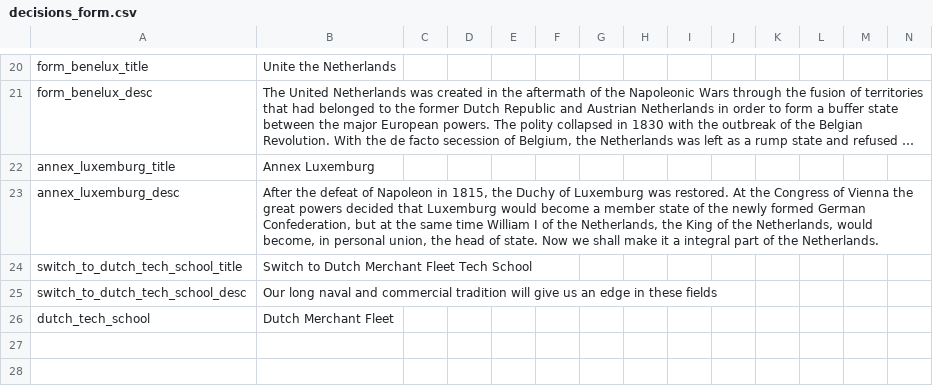
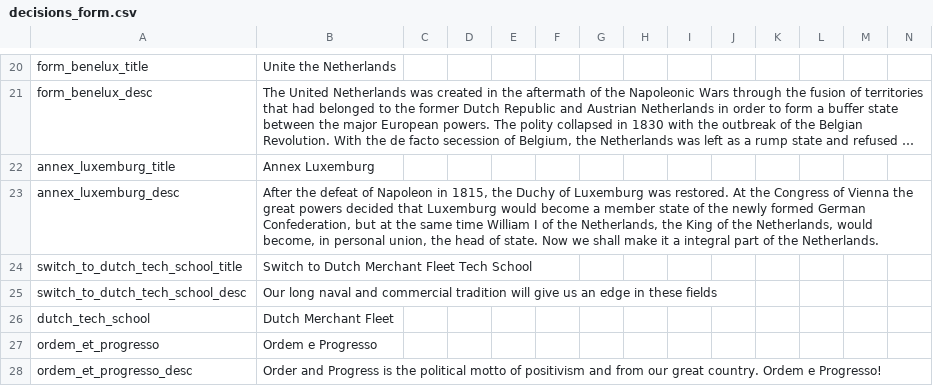
Before and after one commit to Forumsmodschmiede/Forumsmod, a CSV file: localisation/decisions_form.csv, drawn as a sheet; only a part is shown, gaps mark what is left out; long unchanged cells end in …; rows hold the shown columns only; the diff names each change by its address in the sheet, - before the commit and + after, or states it on an @@ line.

```diff
--- a/localisation/decisions_form.csv
+++ b/localisation/decisions_form.csv
+row 27: ordem_et_progresso | Ordem e Progresso
+row 28: ordem_et_progresso_desc | Order and Progress is the political motto of positivism and from our great country. Ordem e Progresso!
```
Also changed, not shown: localisation/decisions_nation.csv, localisation/decisions_resource.csv, 41 other files.
